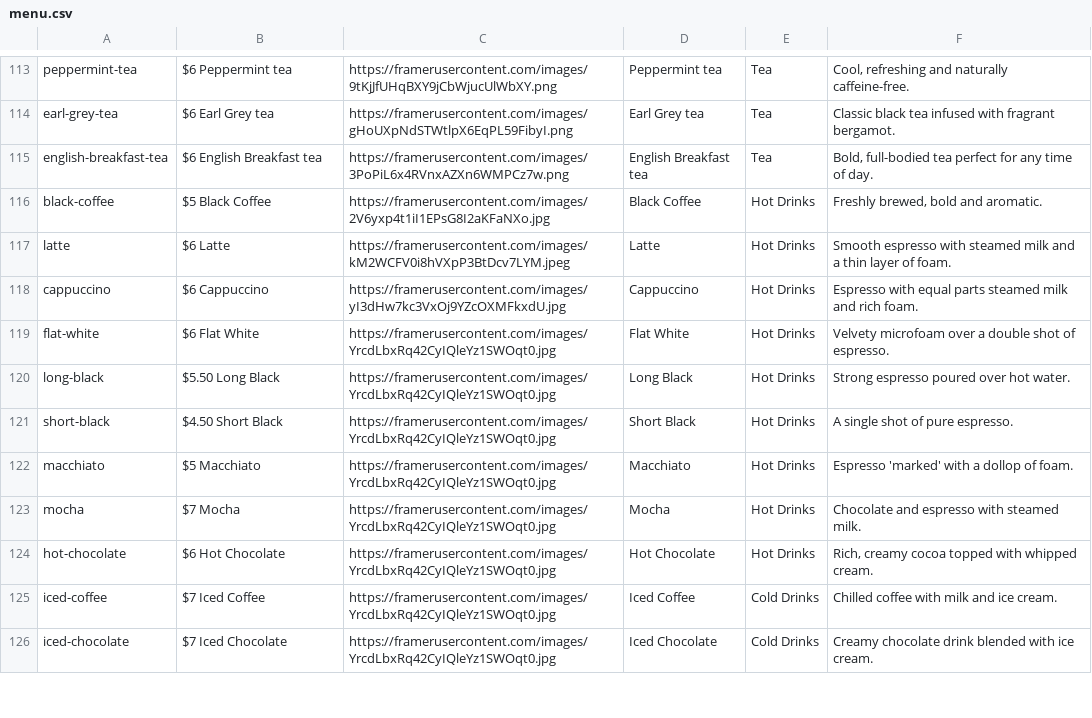
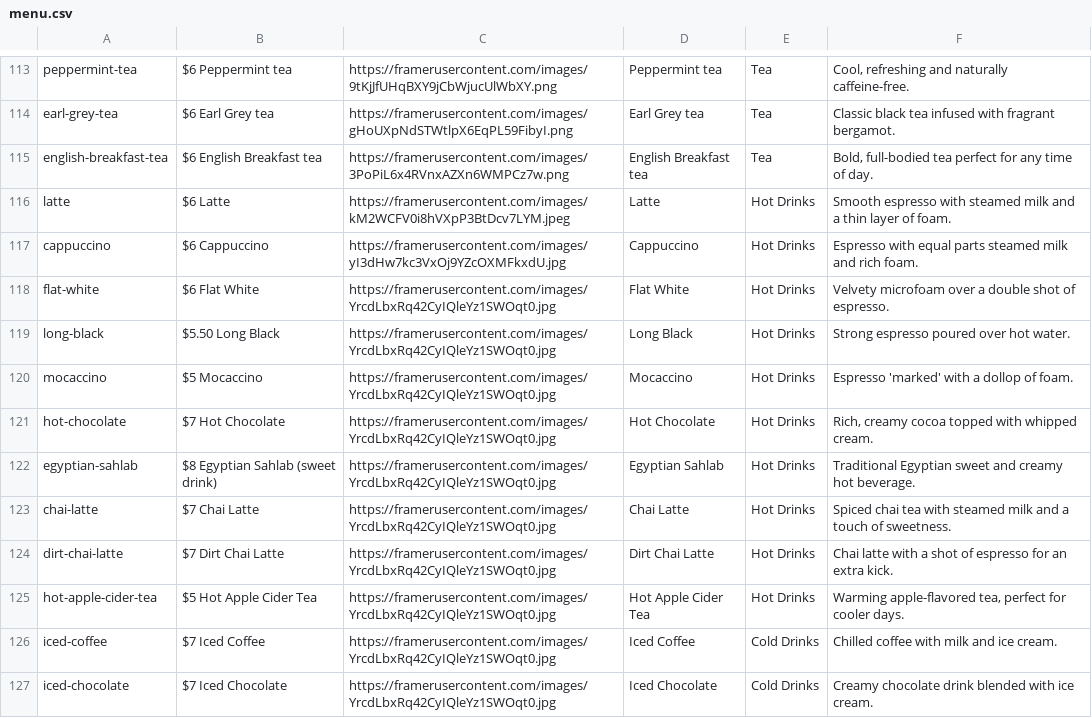
Before and after one commit to michaelyoussef396/cairo-clone-exact, a CSV file: src/data/menu.csv, drawn as a sheet; only a part is shown, gaps mark what is left out.

```diff
--- a/src/data/menu.csv
+++ b/src/data/menu.csv
@@ -115,3 +115,2 @@
 "english-breakfast-tea","$6 English Breakfast tea","https://framerusercontent.com/images/3PoPiL6x4RVnxAZXn6WMPCz7w.png","English Breakfast tea","Tea","Bold, full-bodied tea perfect for any time of day."
-"black-coffee","$5 Black Coffee","https://framerusercontent.com/images/2V6yxp4t1iI1EPsG8I2aKFaNXo.jpg","Black Coffee","Hot Drinks","Freshly brewed, bold and aromatic."
 "latte","$6 Latte","https://framerusercontent.com/images/kM2WCFV0i8hVXpP3BtDcv7LYM.jpeg","Latte","Hot Drinks","Smooth espresso with steamed milk and a thin layer of foam."
@@ -120,6 +119,8 @@
 "long-black","$5.50 Long Black","https://framerusercontent.com/images/YrcdLbxRq42CyIQleYz1SWOqt0.jpg","Long Black","Hot Drinks","Strong espresso poured over hot water."
-"short-black","$4.50 Short Black","https://framerusercontent.com/images/YrcdLbxRq42CyIQleYz1SWOqt0.jpg","Short Black","Hot Drinks","A single shot of pure espresso."
-"macchiato","$5 Macchiato","https://framerusercontent.com/images/YrcdLbxRq42CyIQleYz1SWOqt0.jpg","Macchiato","Hot Drinks","Espresso 'marked' with a dollop of foam."
-"mocha","$7 Mocha","https://framerusercontent.com/images/YrcdLbxRq42CyIQleYz1SWOqt0.jpg","Mocha","Hot Drinks","Chocolate and espresso with steamed milk."
-"hot-chocolate","$6 Hot Chocolate","https://framerusercontent.com/images/YrcdLbxRq42CyIQleYz1SWOqt0.jpg","Hot Chocolate","Hot Drinks","Rich, creamy cocoa topped with whipped cream."
+"mocaccino","$5 Mocaccino","https://framerusercontent.com/images/YrcdLbxRq42CyIQleYz1SWOqt0.jpg","Mocaccino","Hot Drinks","Espresso 'marked' with a dollop of foam."
+"hot-chocolate","$7 Hot Chocolate","https://framerusercontent.com/images/YrcdLbxRq42CyIQleYz1SWOqt0.jpg","Hot Chocolate","Hot Drinks","Rich, creamy cocoa topped with whipped cream."
+"egyptian-sahlab","$8 Egyptian Sahlab (sweet drink)","https://framerusercontent.com/images/YrcdLbxRq42CyIQleYz1SWOqt0.jpg","Egyptian Sahlab","Hot Drinks","Traditional Egyptian sweet and creamy hot beverage."
+"chai-latte","$7 Chai Latte","https://framerusercontent.com/images/YrcdLbxRq42CyIQleYz1SWOqt0.jpg","Chai Latte","Hot Drinks","Spiced chai tea with steamed milk and a touch of sweetness."
+"dirt-chai-latte","$7 Dirt Chai Latte","https://framerusercontent.com/images/YrcdLbxRq42CyIQleYz1SWOqt0.jpg","Dirt Chai Latte","Hot Drinks","Chai latte with a shot of espresso for an extra kick."
+"hot-apple-cider-tea","$5 Hot Apple Cider Tea","https://framerusercontent.com/images/YrcdLbxRq42CyIQleYz1SWOqt0.jpg","Hot Apple Cider Tea","Hot Drinks","Warming apple-flavored tea, perfect for cooler days."
 "iced-coffee","$7 Iced Coffee","https://framerusercontent.com/images/YrcdLbxRq42CyIQleYz1SWOqt0.jpg","Iced Coffee","Cold Drinks","Chilled coffee with milk and ice cream."
```
